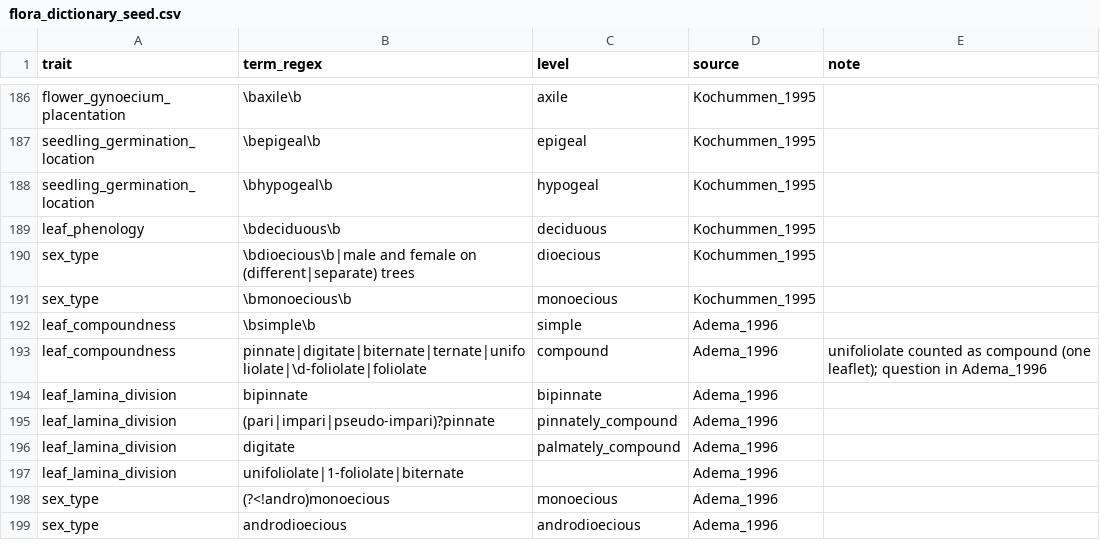
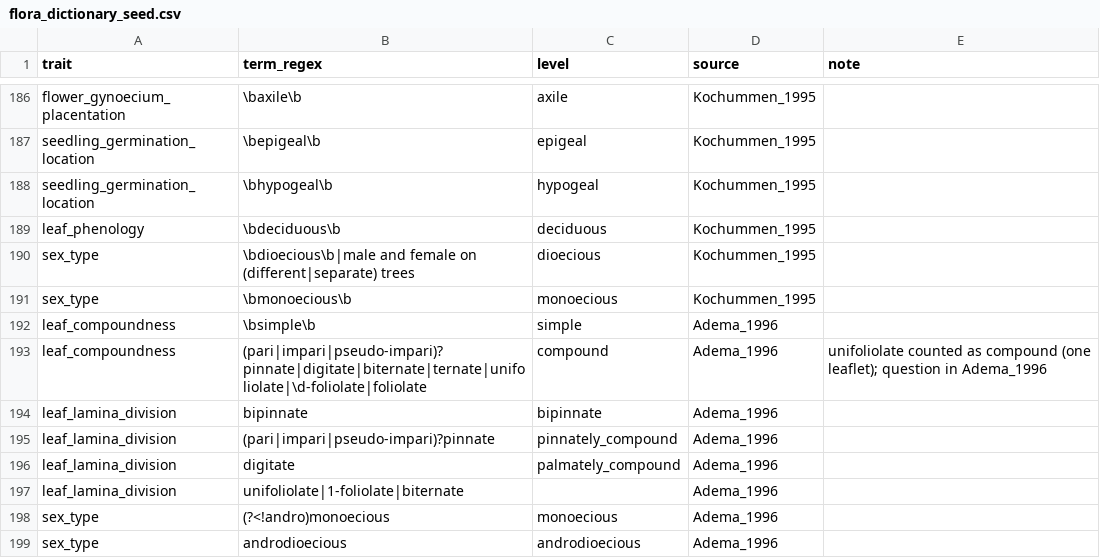
Before and after one commit to hrlai/MYtraits.build, a CSV file: .github/skills/extract-traits-from-floras-my/assets/flora_dictionary_seed.csv, drawn as a sheet; only a part is shown, gaps mark what is left out.

```diff
--- a/.github/skills/extract-traits-from-floras-my/assets/flora_dictionary_seed.csv
+++ b/.github/skills/extract-traits-from-floras-my/assets/flora_dictionary_seed.csv
@@ -192,3 +192,3 @@
 "leaf_compoundness","\bsimple\b","simple","Adema_1996",""
-"leaf_compoundness","pinnate|digitate|biternate|ternate|unifoliolate|\d-foliolate|foliolate","compound","Adema_1996","unifoliolate counted as compound (one leaflet); question in Adema_1996"
+"leaf_compoundness","(pari|impari|pseudo-impari)?pinnate|digitate|biternate|ternate|unifoliolate|\d-foliolate|foliolate","compound","Adema_1996","unifoliolate counted as compound (one leaflet); question in Adema_1996"
 "leaf_lamina_division","bipinnate","bipinnate","Adema_1996",""
```
